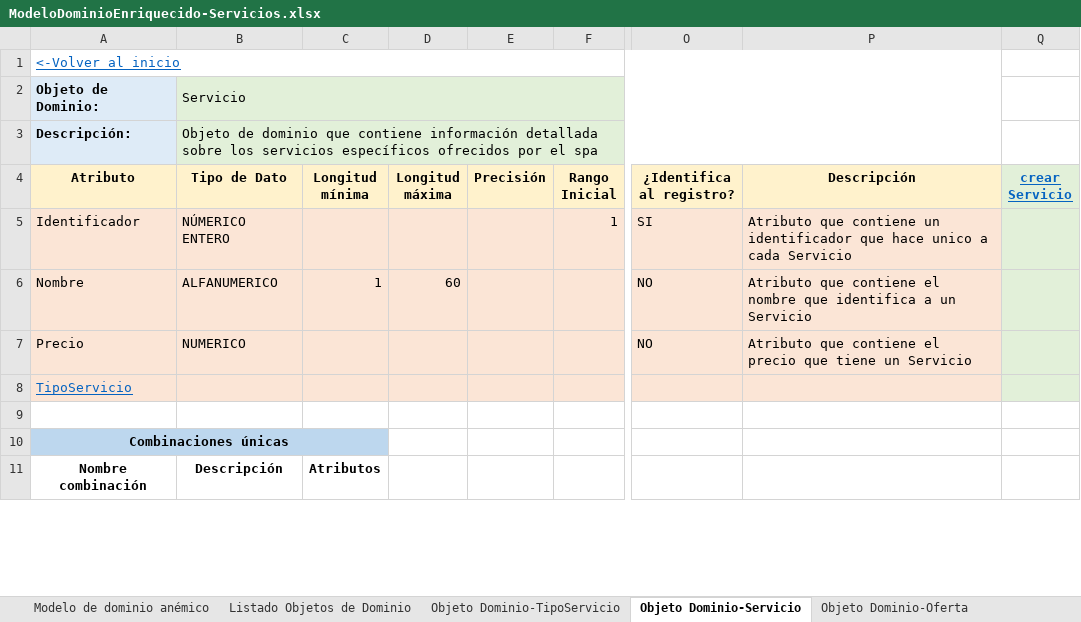
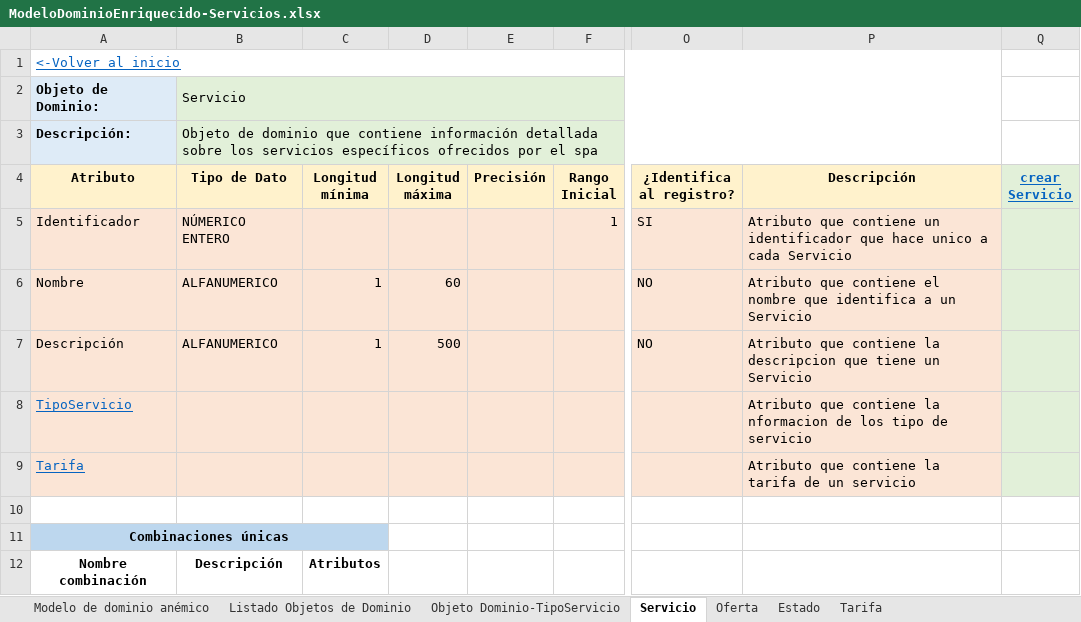
Before and after one commit to cristianospina/DOO, an Excel workbook: SpaOnline/ModeloDominioEnriquecido/ModeloDominioEnriquecido-Servicios.xlsx, sheet Servicio, drawn as a sheet; only a part is shown, gaps mark what is left out; values as stored, in another font and other column widths than the file's, no borders; rows hold the shown columns only; the diff covers the shown part only; the diff names each change by its address in the sheet, - before the commit and + after, or states it on an @@ line.

```diff
--- a/SpaOnline/ModeloDominioEnriquecido/ModeloDominioEnriquecido-Servicios.xlsx (sheet Servicio)
+++ b/SpaOnline/ModeloDominioEnriquecido/ModeloDominioEnriquecido-Servicios.xlsx (sheet Servicio)
-sheet tab: Objeto Dominio-Servicio
+sheet tab: Servicio
-sheet tab: Objeto Dominio-Oferta
+sheet tab: Oferta
+sheet tab: Estado
+sheet tab: Tarifa
-A7 (Atributo): Precio
+A7 (Atributo): Descripción
-B7 (Tipo de Dato): NUMERICO
+B7 (Tipo de Dato): ALFANUMERICO
-C7 (Longitud mínima): (empty)
+C7 (Longitud mínima): 1
-D7 (Longitud máxima): (empty)
+D7 (Longitud máxima): 500
-P7 (Descripción): …que contiene el precio que tiene…
+P7 (Descripción): …que contiene la descripcion que tiene…
-P8 (Descripción): (empty)
+P8 (Descripción): Atributo que contiene la nformacion de los tipo de servicio
+row 9: Tarifa |  |  |  |  |  |  | Atributo que contiene la tarifa de un servicio
```
Also changed, not shown: 12 edited cells, cell formats and merged cells elsewhere in this sheet, sheet Objeto Dominio-TipoServicio, sheet Listado Objetos de Dominio, sheet Oferta, formulas that keep their value, charts or pictures, SpaOnline/EventStorming/Notificacion - Event Storming.xlsx, SpaOnline/EventStorming/Pagos - Event Storming.xlsx, 23 other files.
